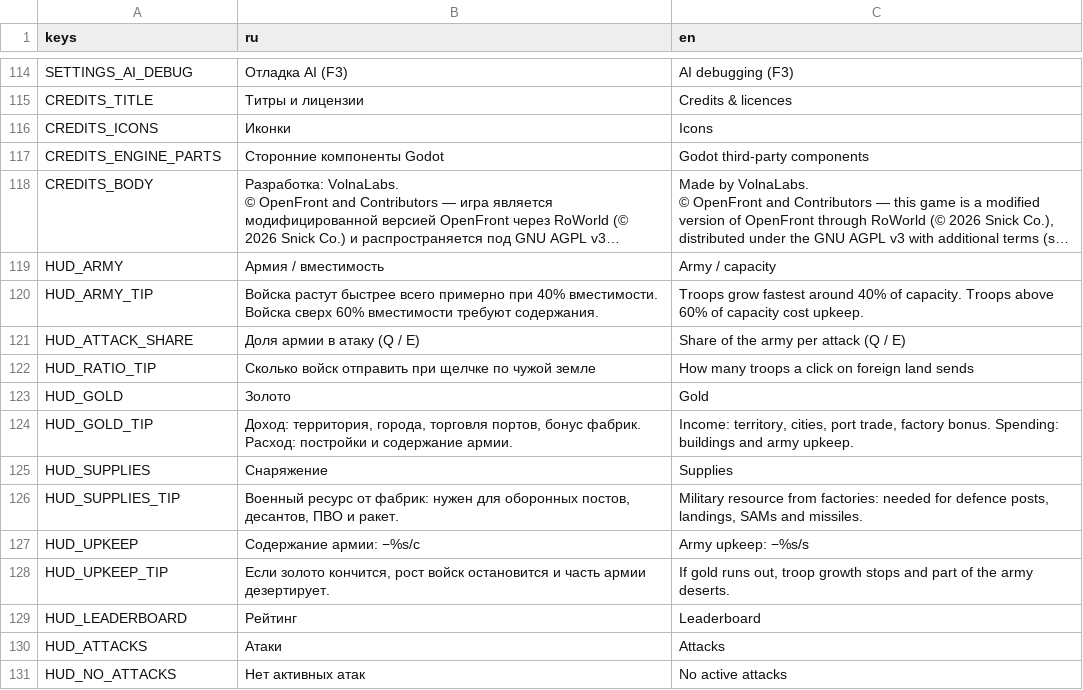
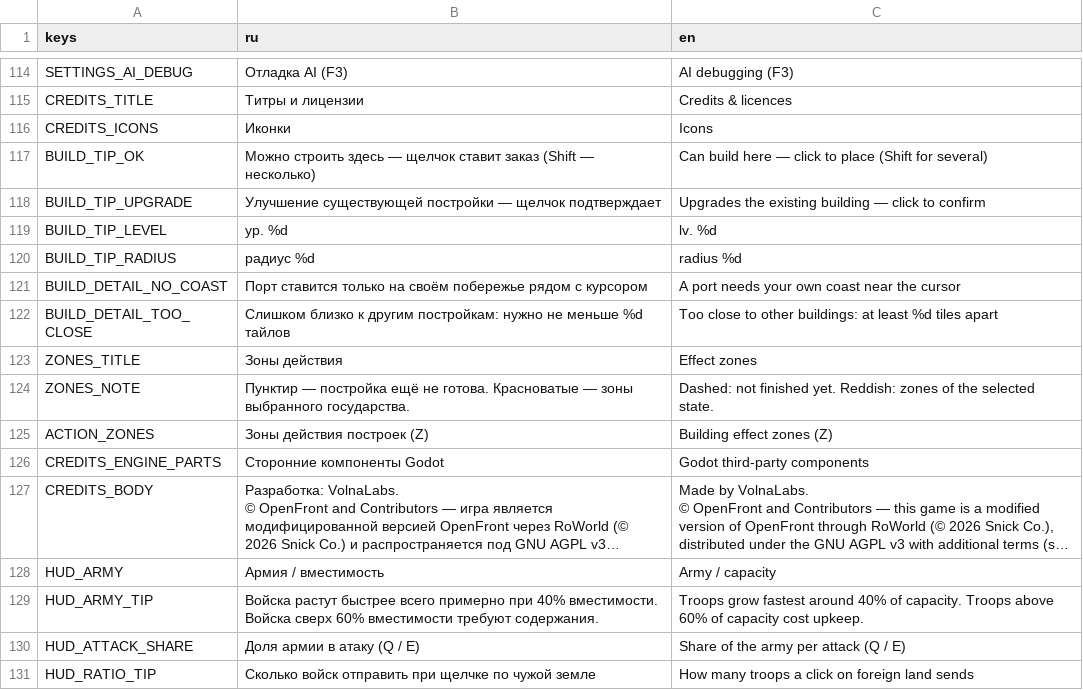
Before and after one commit to volnalabs/game, a CSV file: godot/data/i18n/strings.csv, drawn as a sheet; only a part is shown, gaps mark what is left out; the shorter side is filled out with more unchanged rows; long unchanged cells end in …; the diff covers the shown part only.

```diff
--- a/godot/data/i18n/strings.csv
+++ b/godot/data/i18n/strings.csv
@@ -116,2 +116,11 @@ CREDITS_TITLE,Титры и лицензии,Credits & licences
 CREDITS_ICONS,Иконки,Icons
+BUILD_TIP_OK,Можно строить здесь — щелчок ставит заказ (Shift — несколько),Can build here — click to place (Shift for several)
+BUILD_TIP_UPGRADE,Улучшение существующей постройки — щелчок подтверждает,Upgrades the existing building — click to confirm
+BUILD_TIP_LEVEL,ур. %d,lv. %d
+BUILD_TIP_RADIUS,радиус %d,radius %d
+BUILD_DETAIL_NO_COAST,Порт ставится только на своём побережье рядом с курсором,A port needs your own coast near the cursor
+BUILD_DETAIL_TOO_CLOSE,Слишком близко к другим постройкам: нужно не меньше %d тайлов,Too close to other buildings: at least %d tiles apart
+ZONES_TITLE,Зоны действия,Effect zones
+ZONES_NOTE,Пунктир — постройка ещё не готова. Красноватые — зоны выбранного государства.,Dashed: not finished yet. Reddish: zones of the selected state.
+ACTION_ZONES,Зоны действия построек (Z),Building effect zones (Z)
 CREDITS_ENGINE_PARTS,Сторонние компоненты Godot,Godot third-party components
```
Also changed, not shown: 21 added rows and 2 edited cells elsewhere in this file, 29 other files.
